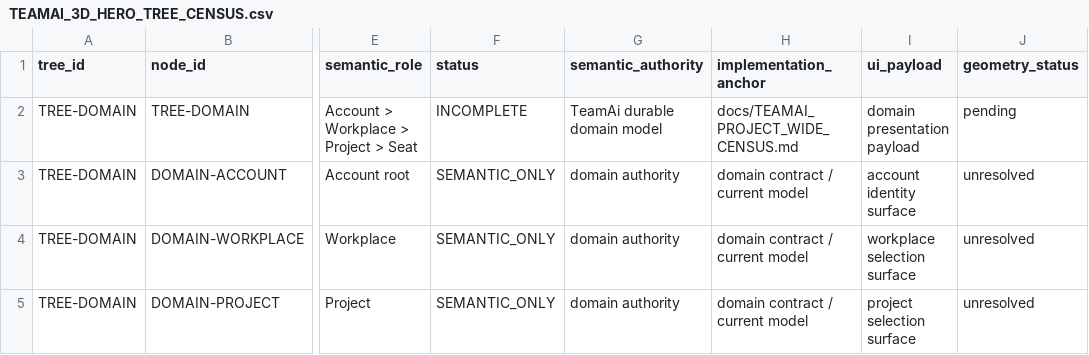
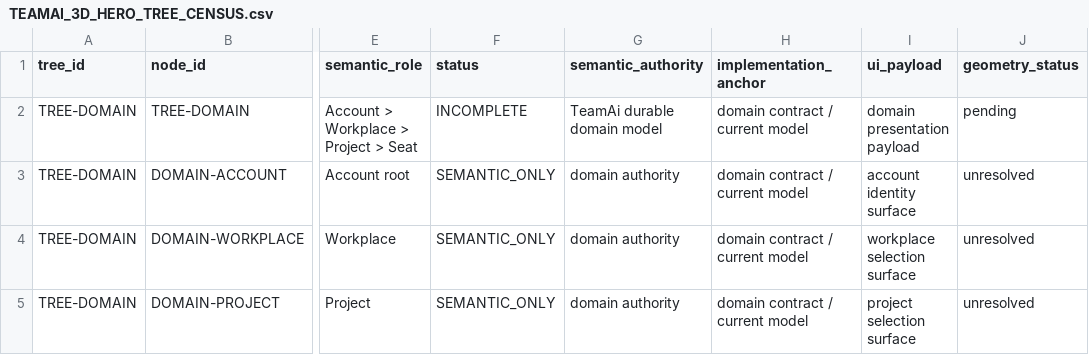
Before and after one commit to RbrtMrlsIII/TeamAi, a CSV file: docs/TEAMAI_3D_HERO_TREE_CENSUS.csv, drawn as a sheet; only a part is shown, gaps mark what is left out; the diff names each change by its address in the sheet, - before the commit and + after, or states it on an @@ line.

Commit message:
governance: remove obsolete project-wide census anchor

```diff
--- a/docs/TEAMAI_3D_HERO_TREE_CENSUS.csv
+++ b/docs/TEAMAI_3D_HERO_TREE_CENSUS.csv
-H2 (implementation_anchor): docs/TEAMAI_PROJECT_WIDE_CENSUS.md
+H2 (implementation_anchor): domain contract / current model
```
